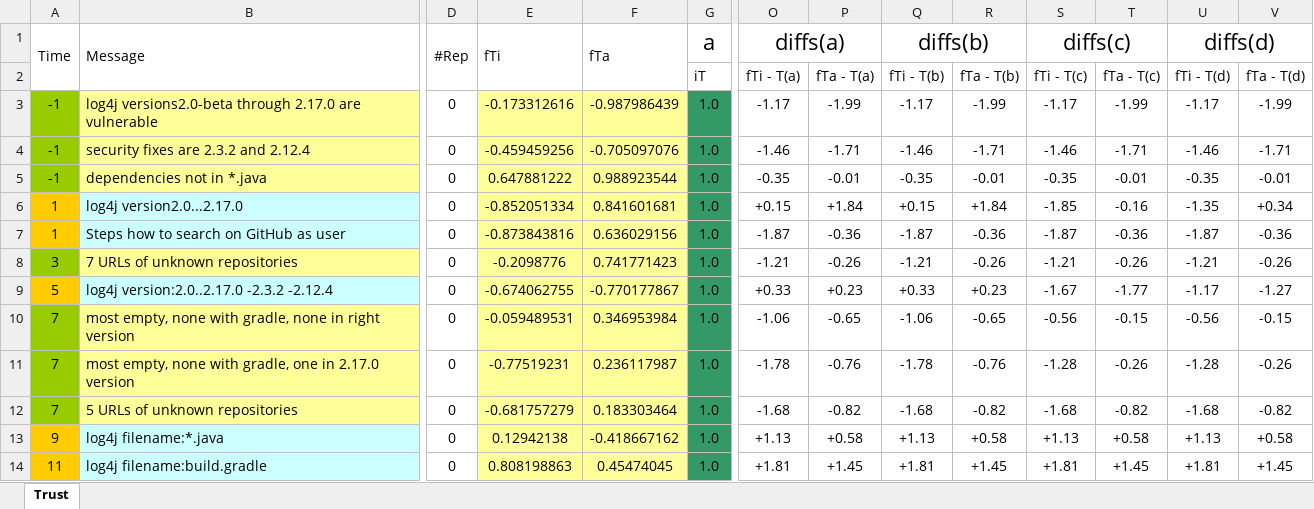
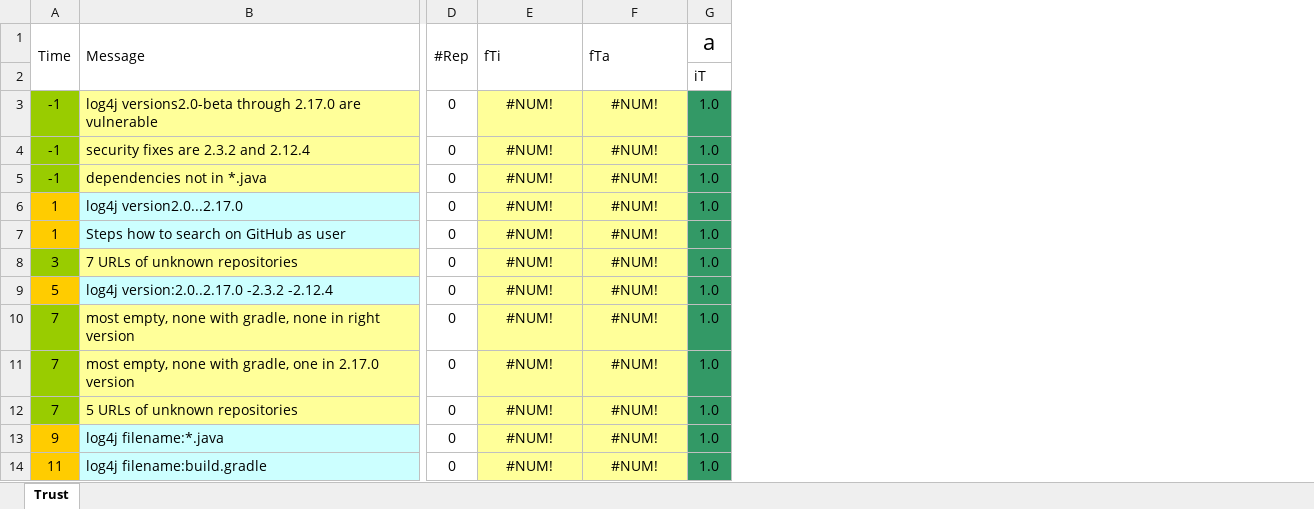
Before and after one commit to keml-group/keml.sample, an Excel workbook: introductoryExamples/analysis/3-2-w10--trust.xlsx, sheet Trust, drawn as a sheet; only a part is shown, gaps mark what is left out; values as stored, in another font and other column widths than the file's, no borders; conditional formats not drawn; the diff covers the shown part only; the diff names each change by its address in the sheet, - before the commit and + after, or states it on an @@ line.

```diff
--- a/introductoryExamples/analysis/3-2-w10--trust.xlsx (sheet Trust)
+++ b/introductoryExamples/analysis/3-2-w10--trust.xlsx (sheet Trust)
-column O (diffs(a)), rows 2-14: fTi - T(a) | -1.17 | -1.46 | -0.35 | +0.15 | -1.87 | -1.21 | +0.33 | -1.06 | -1.78 | -1.68 | +1.13 | +1.81
-column P, rows 2-14: fTa - T(a) | -1.99 | -1.71 | -0.01 | +1.84 | -0.36 | -0.26 | +0.23 | -0.65 | -0.76 | -0.82 | +0.58 | +1.45
-column Q (diffs(b)), rows 2-14: fTi - T(b) | -1.17 | -1.46 | -0.35 | +0.15 | -1.87 | -1.21 | +0.33 | -1.06 | -1.78 | -1.68 | +1.13 | +1.81
-column R, rows 2-14: fTa - T(b) | -1.99 | -1.71 | -0.01 | +1.84 | -0.36 | -0.26 | +0.23 | -0.65 | -0.76 | -0.82 | +0.58 | +1.45
-column S (diffs(c)), rows 2-14: fTi - T(c) | -1.17 | -1.46 | -0.35 | -1.85 | -1.87 | -1.21 | -1.67 | -0.56 | -1.28 | -1.68 | +1.13 | +1.81
-column T, rows 2-14: fTa - T(c) | -1.99 | -1.71 | -0.01 | -0.16 | -0.36 | -0.26 | -1.77 | -0.15 | -0.26 | -0.82 | +0.58 | +1.45
-column U (diffs(d)), rows 2-14: fTi - T(d) | -1.17 | -1.46 | -0.35 | -1.35 | -1.87 | -1.21 | -1.17 | -0.56 | -1.28 | -1.68 | +1.13 | +1.81
-column V, rows 2-14: fTa - T(d) | -1.99 | -1.71 | -0.01 | +0.34 | -0.36 | -0.26 | -1.27 | -0.15 | -0.26 | -0.82 | +0.58 | +1.45
-E3 (fTi): -0.173312616
+E3 (fTi): #NUM!
-F3 (fTa): -0.987986439
+F3 (fTa): #NUM!
-E4 (fTi): -0.459459256
+E4 (fTi): #NUM!
-F4 (fTa): -0.705097076
+F4 (fTa): #NUM!
-E5 (fTi): 0.647881222
+E5 (fTi): #NUM!
-F5 (fTa): 0.988923544
+F5 (fTa): #NUM!
-E6 (fTi): -0.852051334
+E6 (fTi): #NUM!
-F6 (fTa): 0.841601681
+F6 (fTa): #NUM!
-E7 (fTi): -0.873843816
+E7 (fTi): #NUM!
-F7 (fTa): 0.636029156
+F7 (fTa): #NUM!
-E8 (fTi): -0.2098776
+E8 (fTi): #NUM!
-F8 (fTa): 0.741771423
+F8 (fTa): #NUM!
-E9 (fTi): -0.674062755
+E9 (fTi): #NUM!
-F9 (fTa): -0.770177867
+F9 (fTa): #NUM!
-E10 (fTi): -0.059489531
+E10 (fTi): #NUM!
-F10 (fTa): 0.346953984
+F10 (fTa): #NUM!
-E11 (fTi): -0.77519231
+E11 (fTi): #NUM!
-F11 (fTa): 0.236117987
+F11 (fTa): #NUM!
-E12 (fTi): -0.681757279
+E12 (fTi): #NUM!
-F12 (fTa): 0.183303464
+F12 (fTa): #NUM!
-E13 (fTi): 0.12942138
+E13 (fTi): #NUM!
-F13 (fTa): -0.418667162
+F13 (fTa): #NUM!
-E14 (fTi): 0.808198863
+E14 (fTi): #NUM!
-F14 (fTa): 0.45474045
+F14 (fTa): #NUM!
```
Also changed, not shown: 5 removed rows and 28 edited cells elsewhere in this sheet, introductoryExamples/analysis/3-2-w2--trust.xlsx, introductoryExamples/analysis/3-2-w3--trust.xlsx, 15 other files.
